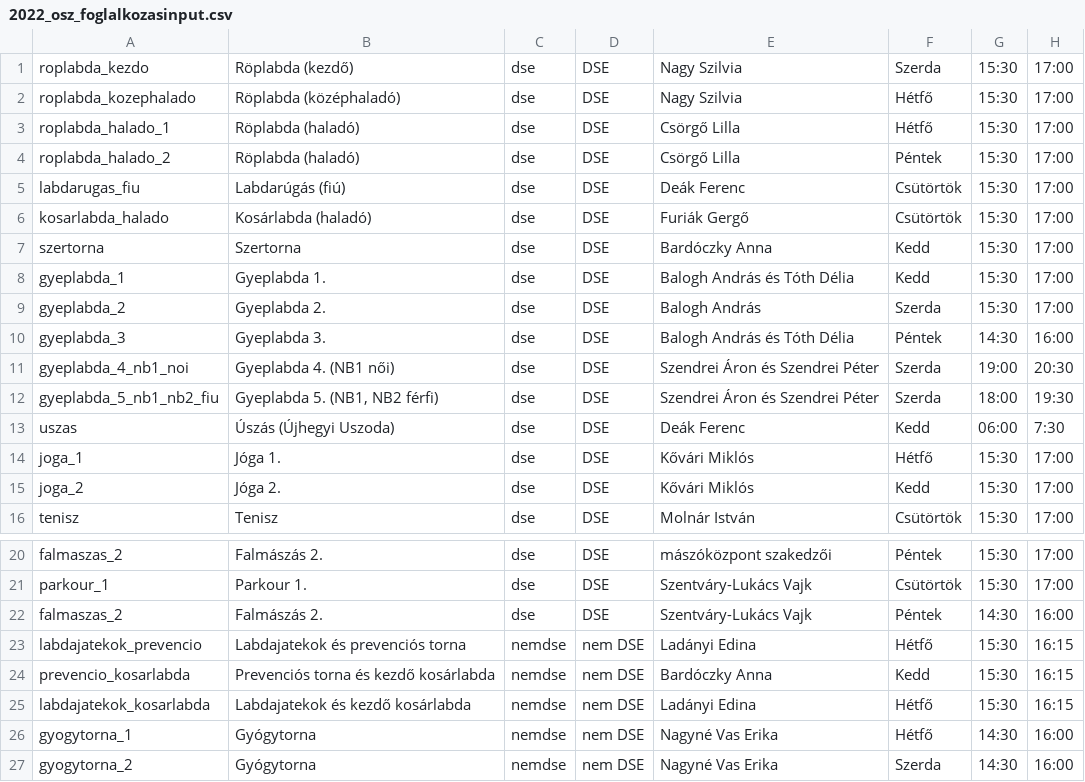
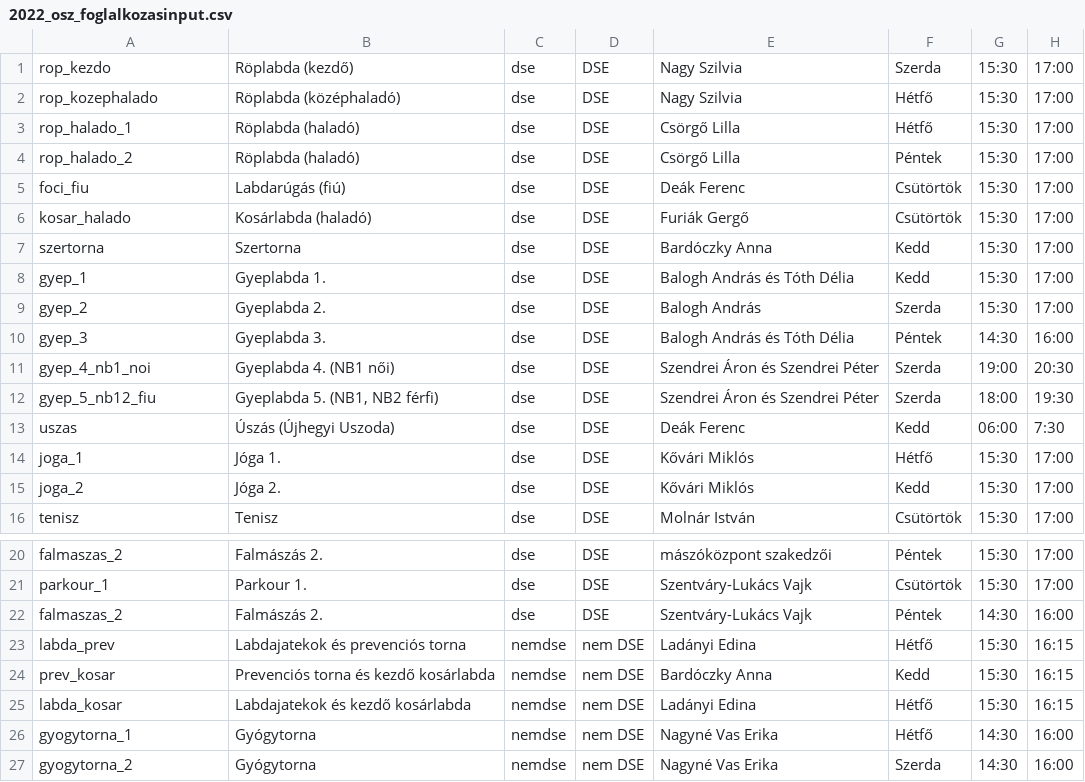
Before and after one commit to MolnAtt/regi_heroku_app, a CSV file: txt/foglalkozasok/2022_osz_foglalkozasinput.csv, drawn as a sheet; only a part is shown, gaps mark what is left out; the diff names each change by its address in the sheet, - before the commit and + after, or states it on an @@ line.

Commit message:
rovidites

```diff
--- a/txt/foglalkozasok/2022_osz_foglalkozasinput.csv
+++ b/txt/foglalkozasok/2022_osz_foglalkozasinput.csv
-A1: roplabda_kezdo
+A1: rop_kezdo
-A2: roplabda_kozephalado
+A2: rop_kozephalado
-A3: roplabda_halado_1
+A3: rop_halado_1
-A4: roplabda_halado_2
+A4: rop_halado_2
-A5: labdarugas_fiu
+A5: foci_fiu
-A6: kosarlabda_halado
+A6: kosar_halado
-A8: gyeplabda_1
+A8: gyep_1
-A9: gyeplabda_2
+A9: gyep_2
-A10: gyeplabda_3
+A10: gyep_3
-A11: gyeplabda_4_nb1_noi
+A11: gyep_4_nb1_noi
-A12: gyeplabda_5_nb1_nb2_fiu
+A12: gyep_5_nb12_fiu
-A23: labdajatekok_prevencio
+A23: labda_prev
-A24: prevencio_kosarlabda
+A24: prev_kosar
-A25: labdajatekok_kosarlabda
+A25: labda_kosar
```
